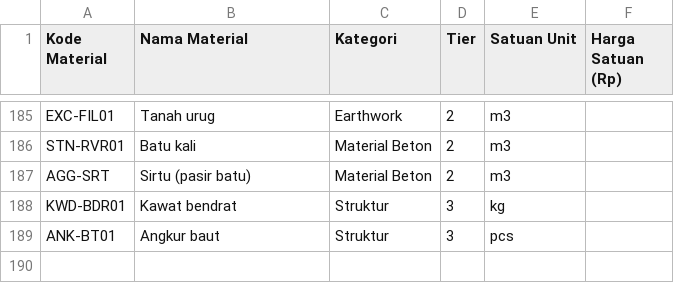
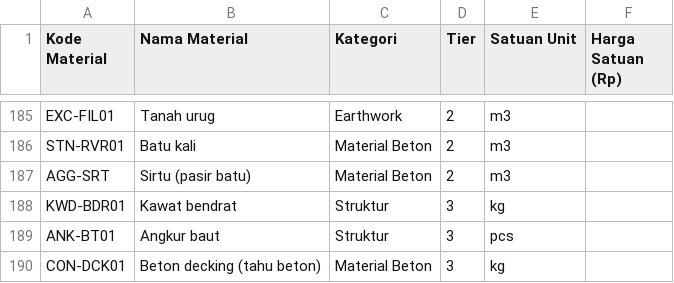
Before and after one commit to wilsonharkhono-byte/sano-app, a CSV file: assets/mock/material_master.csv, drawn as a sheet; only a part is shown, gaps mark what is left out.

```diff
--- a/assets/mock/material_master.csv
+++ b/assets/mock/material_master.csv
@@ -189 +189,2 @@ KWD-BDR01,Kawat bendrat,Struktur,3,kg,
 ANK-BT01,Angkur baut,Struktur,3,pcs,
+CON-DCK01,Beton decking (tahu beton),Material Beton,3,kg,
```
Also changed, not shown: assets/mock/material_aliases.csv.
